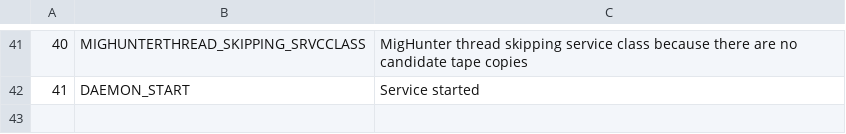
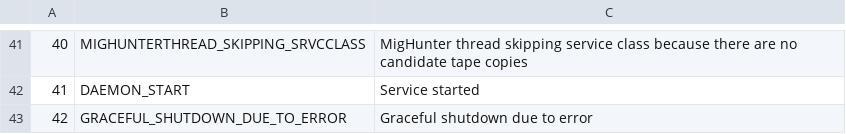
Before and after one commit to cern-cta/CTA, a CSV file: castor/tape/mighunter/MigHunterDlfMessages.csv, drawn as a sheet; only a part is shown, gaps mark what is left out; the diff names each change by its address in the sheet, - before the commit and + after, or states it on an @@ line.

Commit message:
The MigHunterThread now gracefully shuts down the migration hunter daemon in the following 5 cases:
* The service class has no tape pools
* The nbDrives attribute of the service class is set to 0
* The migratorPolicy attribute of the service class is an empty string
* The migratorPolicy function is not in Python-module
* The migration policy could not be applied

This commit works towards implementing the following RFE:

bug #68020: RFE: The mighunter should gracefully stop when it encounters an invalid migration-policy or stream-policy function-name

```diff
--- a/castor/tape/mighunter/MigHunterDlfMessages.csv
+++ b/castor/tape/mighunter/MigHunterDlfMessages.csv
+row 43: 42 | GRACEFUL_SHUTDOWN_DUE_TO_ERROR | Graceful shutdown due to error
```
Also changed, not shown: 3 other files.
